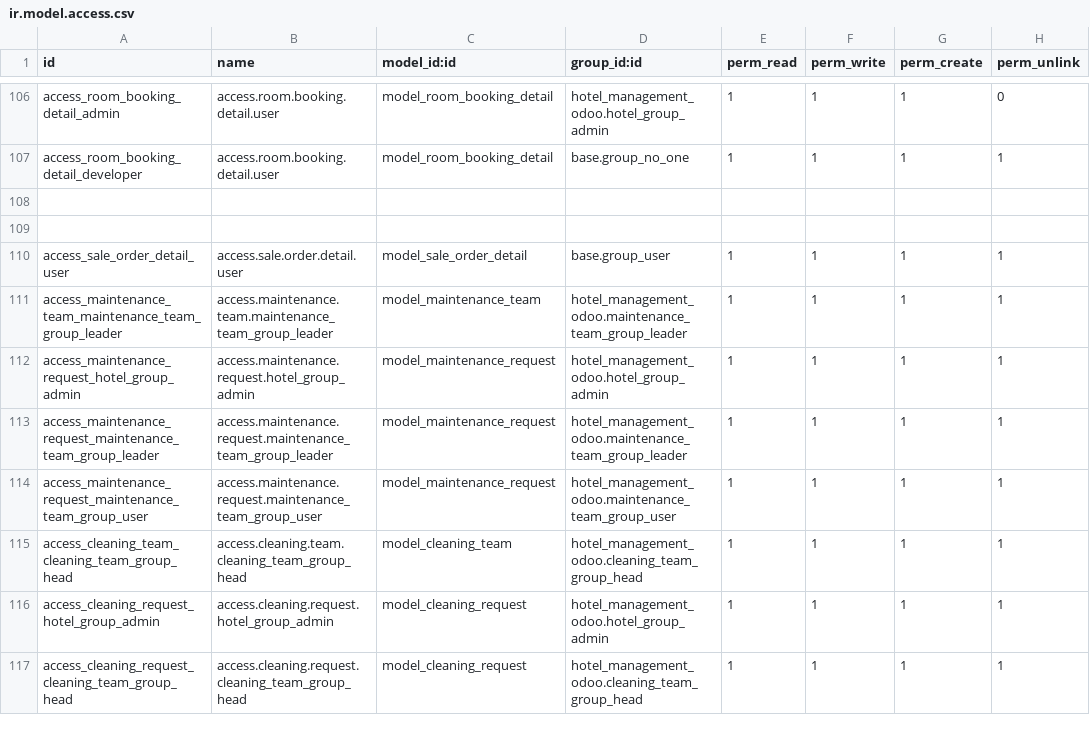
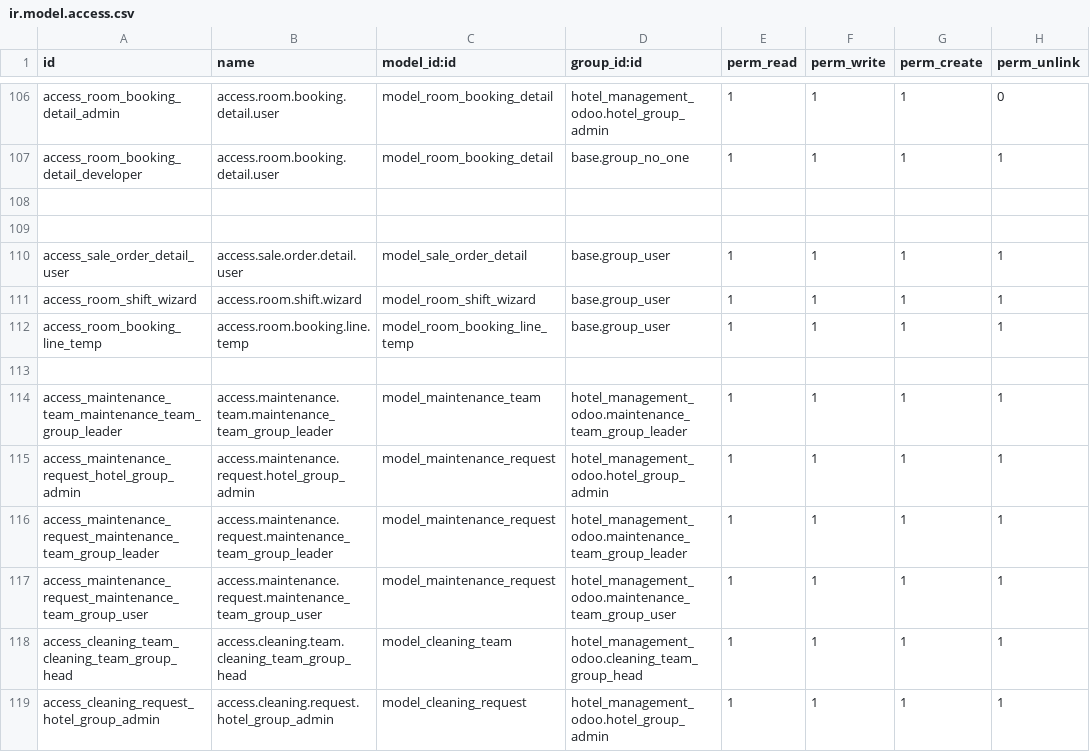
Before and after one commit to Devstha2056/hotel_management_odoo, a CSV file: security/ir.model.access.csv, drawn as a sheet; only a part is shown, gaps mark what is left out; the shorter side is filled out with more unchanged rows.

```diff
--- a/security/ir.model.access.csv
+++ b/security/ir.model.access.csv
@@ -110,2 +110,5 @@ access_room_booking_detail_developer,access.room.booking.detail.user,model_room_
 access_sale_order_detail_user,access.sale.order.detail.user,model_sale_order_detail,base.group_user,1,1,1,1
+access_room_shift_wizard,access.room.shift.wizard,model_room_shift_wizard,base.group_user,1,1,1,1
+access_room_booking_line_temp,access.room.booking.line.temp,model_room_booking_line_temp,base.group_user,1,1,1,1
+
 access_maintenance_team_maintenance_team_group_leader,access.maintenance.team.maintenance_team_group_leader,model_maintenance_team,hotel_management_odoo.maintenance_team_group_leader,1,1,1,1
```
Also changed, not shown: 4 other files.
